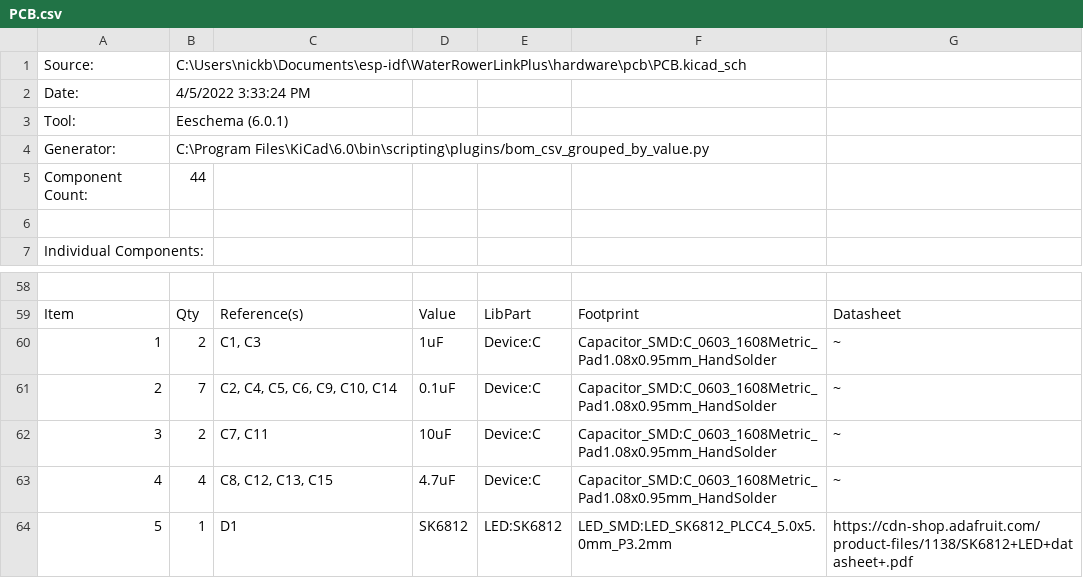
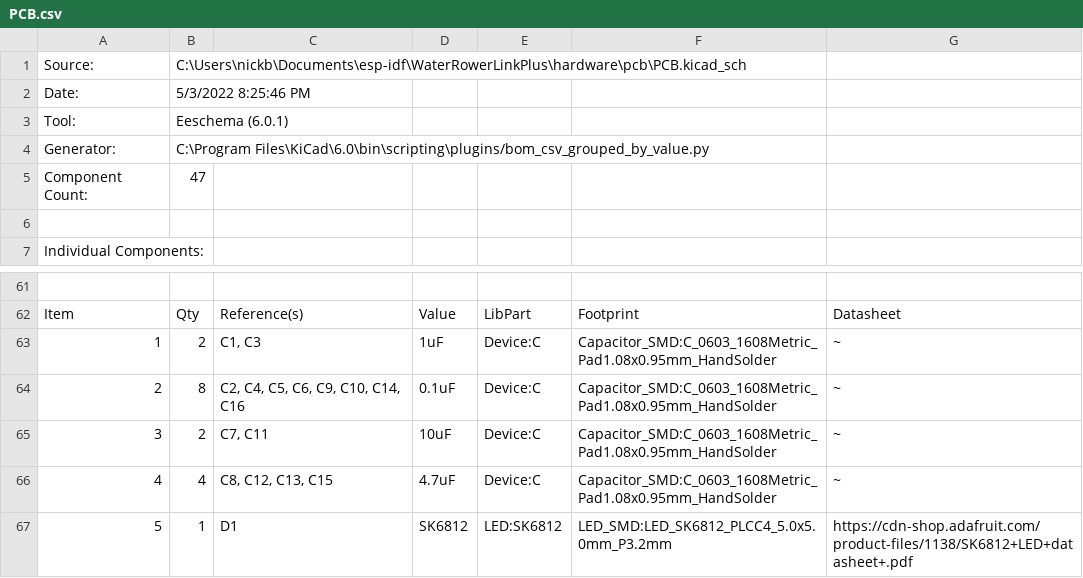
Before and after one commit to nickbits1024/WaterRowerLinkPlus, a CSV file: hardware/pcb/PCB.csv, drawn as a sheet; only a part is shown, gaps mark what is left out; addresses are those after the commit; the diff covers the shown part only; the diff names each change by its address in the sheet, - before the commit and + after, or states it on an @@ line.

```diff
--- a/hardware/pcb/PCB.csv
+++ b/hardware/pcb/PCB.csv
-B2: 4/5/2022 3:33:24 PM
+B2: 5/3/2022 8:25:46 PM
-B5: 44
+B5: 47
-B64: 7
+B64: 8
-C64: C2, C4, C5, C6, C9, C10, C14
+C64: C2, C4, C5, C6, C9, C10, C14, C16
```
Also changed, not shown: 5 added rows, 13 edited cells and row numbers in column A elsewhere in this file, 3 other files.
